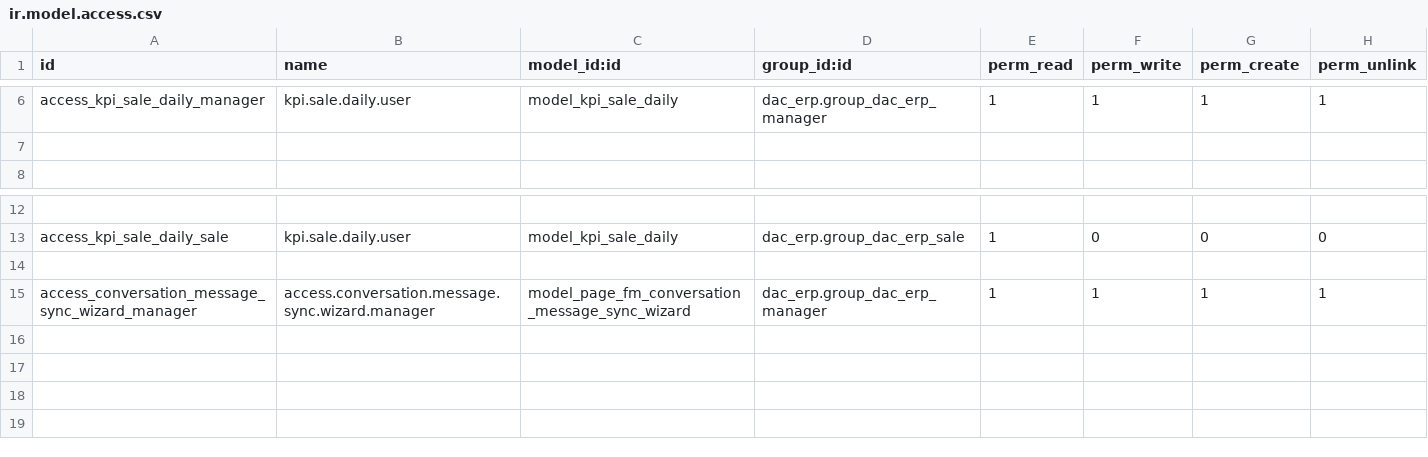
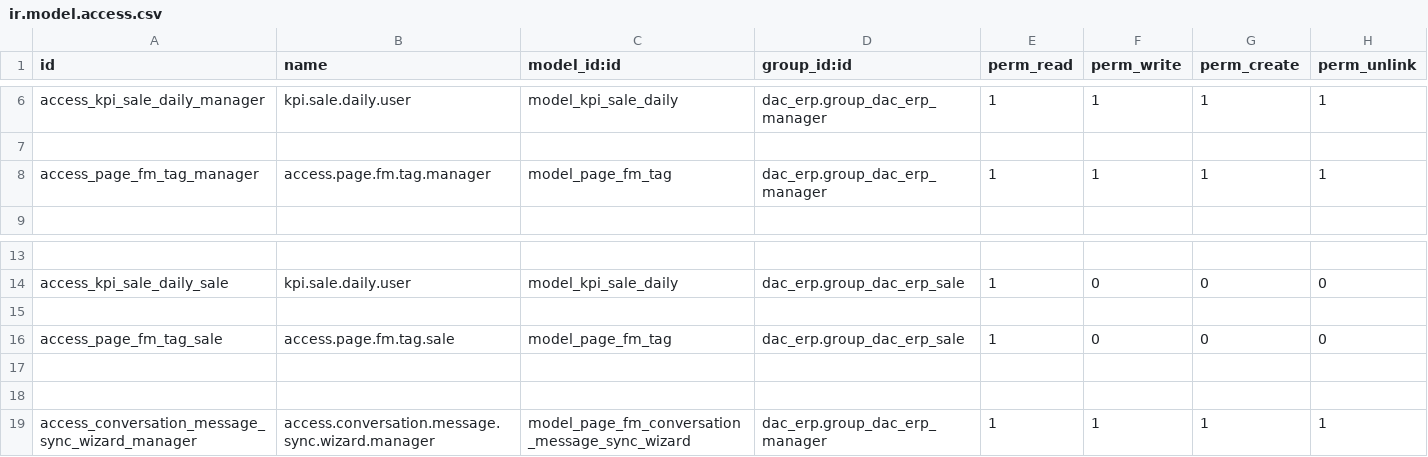
Before and after one commit to AnHuynh1103/DuyAn_CRM, a CSV file: CRM_DAC/security/ir.model.access.csv, drawn as a sheet; only a part is shown, gaps mark what is left out; the diff names each change by its address in the sheet, - before the commit and + after, or states it on an @@ line.

```diff
--- a/CRM_DAC/security/ir.model.access.csv
+++ b/CRM_DAC/security/ir.model.access.csv
+row 8: access_page_fm_tag_manager | access.page.fm.tag.manager | model_page_fm_tag | dac_erp.group_dac_erp_manager | 1 | 1 | 1 | 1
+row 15: (empty)
+row 16: access_page_fm_tag_sale | access.page.fm.tag.sale | model_page_fm_tag | dac_erp.group_dac_erp_sale | 1 | 0 | 0 | 0
+row 17: (empty)
```
Also changed, not shown: 13 other files.
